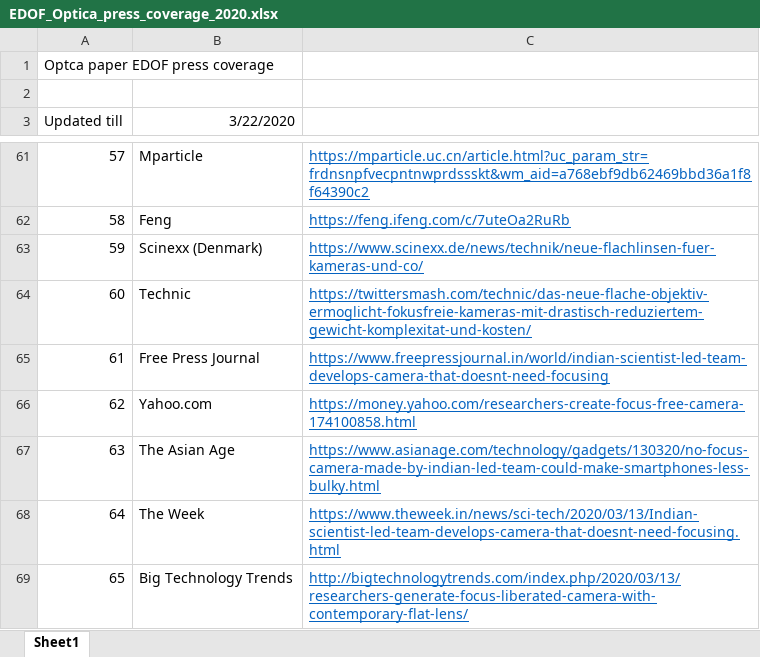
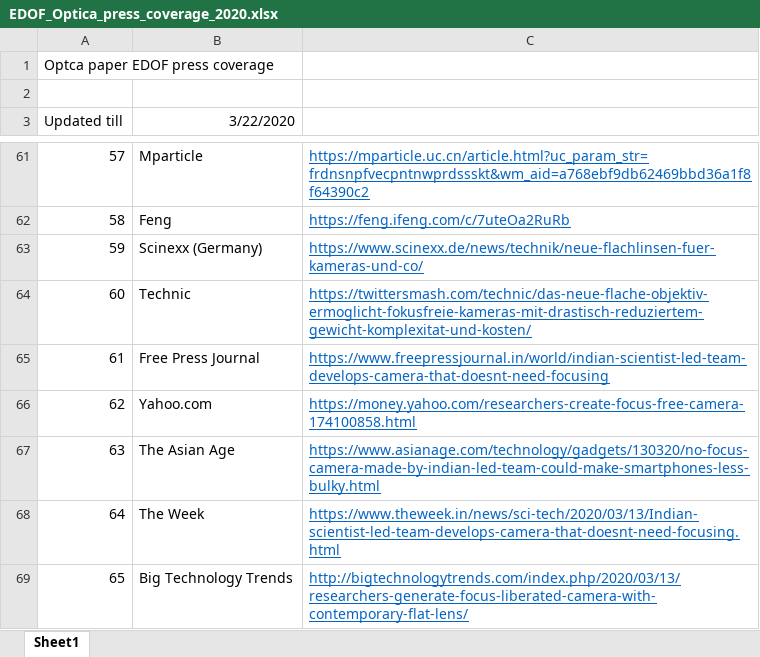
Before and after one commit to Sourangsu/sourangsu.github.io, an Excel workbook: files/EDOF_Optica_press_coverage_2020.xlsx, sheet Sheet1, drawn as a sheet; only a part is shown, gaps mark what is left out; values as stored, in another font and other column widths than the file's, no borders; the diff names each change by its address in the sheet, - before the commit and + after, or states it on an @@ line.

```diff
--- a/files/EDOF_Optica_press_coverage_2020.xlsx (sheet Sheet1)
+++ b/files/EDOF_Optica_press_coverage_2020.xlsx (sheet Sheet1)
-B63 (3/22/2020): Scinexx (Denmark)
+B63 (3/22/2020): Scinexx (Germany)
```
Also changed, not shown: 1 other file.
